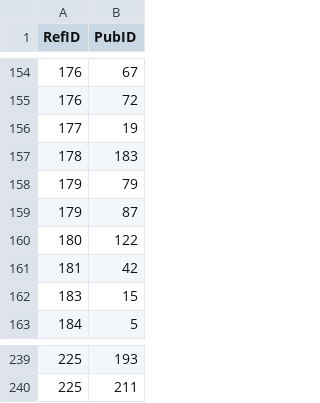
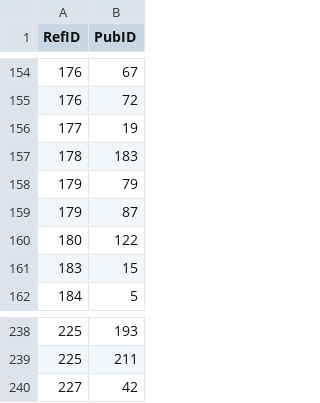
Before and after one commit to hivdb/GenBankRefs, a CSV file: OutputData/CCHF/CCHF_paired_PubID_RefID_track.csv, drawn as a sheet; only a part is shown, gaps mark what is left out; removed rows and columns are numbered as before the commit, all else as after; the diff names each change by its address in the sheet, - before the commit and + after, or states it on an @@ line.

```diff
--- a/OutputData/CCHF/CCHF_paired_PubID_RefID_track.csv
+++ b/OutputData/CCHF/CCHF_paired_PubID_RefID_track.csv
-row 161: 181 | 42
+row 240: 227 | 42
```
Also changed, not shown: OutputData/CCHF/CCHF_fixed_RefID.csv, OutputData/Lassa/Lassa_fixed_RefID.csv, 23 other files.
